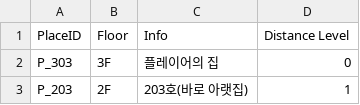
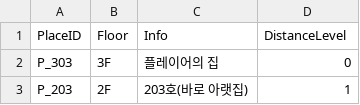
Before and after one commit to whoman4233/CanISleepTonight, a CSV file: Assets/08_Data/CSV/Place.csv, drawn as a sheet; only a part is shown.

```diff
--- a/Assets/08_Data/CSV/Place.csv
+++ b/Assets/08_Data/CSV/Place.csv
@@ -1,2 +1,2 @@
-PlaceID,Floor,Info,Distance Level
+PlaceID,Floor,Info,DistanceLevel
 P_303,3F,플레이어의 집,0
```
Also changed, not shown: Assets/08_Data/CSV/Distraction.csv, Assets/08_Data/CSV/Entitiy.csv, 3 other files.
